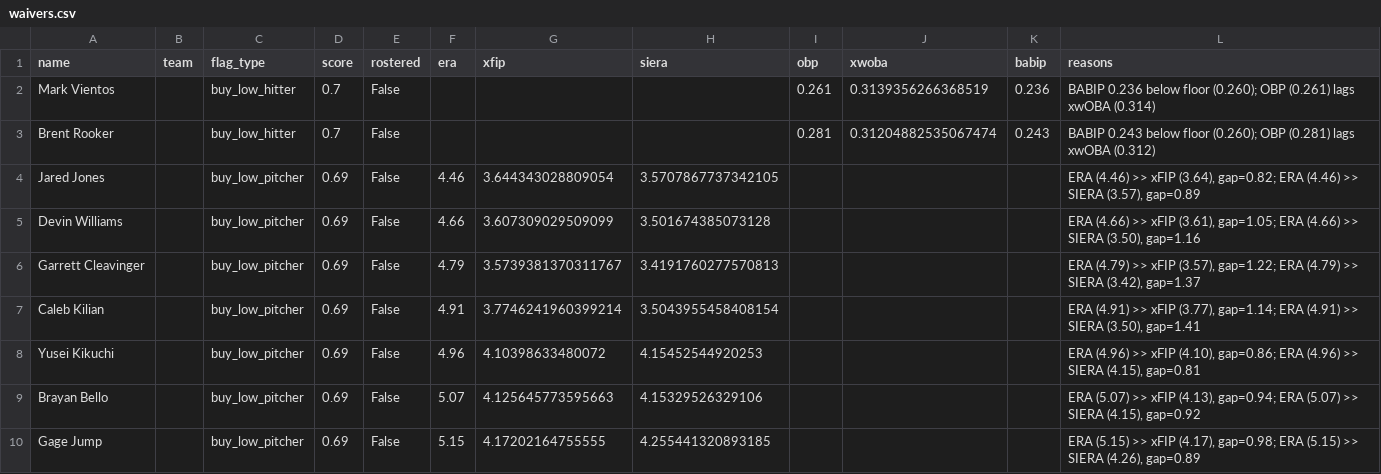
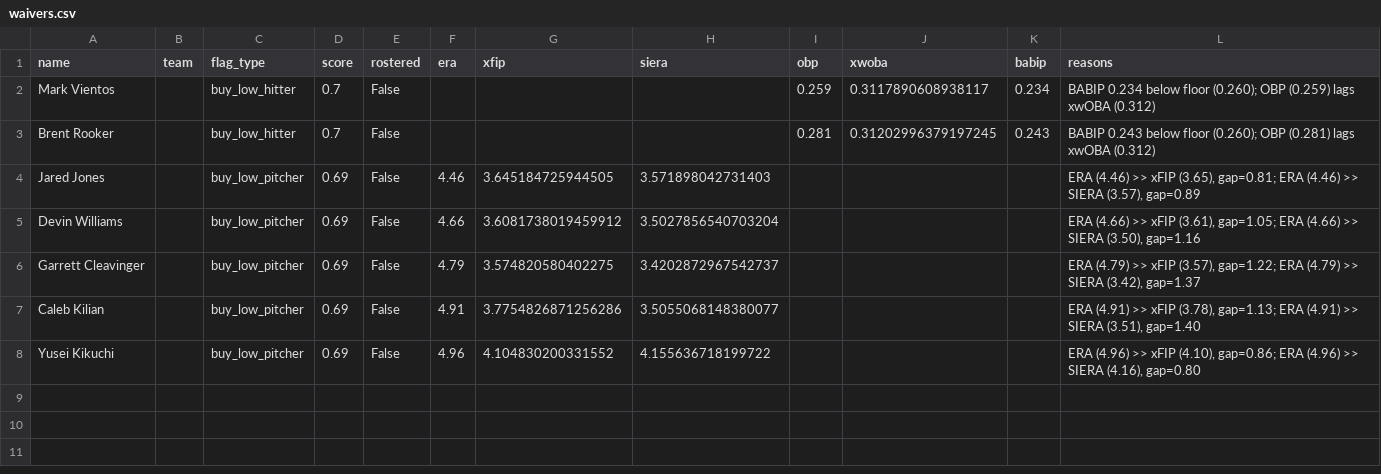
Before and after one commit to nickguarriello/pitch-slap, a CSV file: docs/data/waivers.csv, drawn as a sheet.

```diff
--- a/docs/data/waivers.csv
+++ b/docs/data/waivers.csv
@@ -1,10 +1,8 @@
 name,team,flag_type,score,rostered,era,xfip,siera,obp,xwoba,babip,reasons
-Mark Vientos,,buy_low_hitter,0.7,False,,,,0.261,0.3139356266368519,0.236,BABIP 0.236 below floor (0.260); OBP (0.261) lags xwOBA (0.314)
-Brent Rooker,,buy_low_hitter,0.7,False,,,,0.281,0.31204882535067474,0.243,BABIP 0.243 below floor (0.260); OBP (0.281) lags xwOBA (0.312)
-Jared Jones,,buy_low_pitcher,0.69,False,4.46,3.644343028809054,3.5707867737342105,,,,"ERA (4.46) >> xFIP (3.64), gap=0.82; ERA (4.46) >> SIERA (3.57), gap=0.89"
-Devin Williams,,buy_low_pitcher,0.69,False,4.66,3.607309029509099,3.501674385073128,,,,"ERA (4.66) >> xFIP (3.61), gap=1.05; ERA (4.66) >> SIERA (3.50), gap=1.16"
-Garrett Cleavinger,,buy_low_pitcher,0.69,False,4.79,3.5739381370311767,3.4191760277570813,,,,"ERA (4.79) >> xFIP (3.57), gap=1.22; ERA (4.79) >> SIERA (3.42), gap=1.37"
-Caleb Kilian,,buy_low_pitcher,0.69,False,4.91,3.7746241960399214,3.5043955458408154,,,,"ERA (4.91) >> xFIP (3.77), gap=1.14; ERA (4.91) >> SIERA (3.50), gap=1.41"
-Yusei Kikuchi,,buy_low_pitcher,0.69,False,4.96,4.10398633480072,4.15452544920253,,,,"ERA (4.96) >> xFIP (4.10), gap=0.86; ERA (4.96) >> SIERA (4.15), gap=0.81"
-Brayan Bello,,buy_low_pitcher,0.69,False,5.07,4.125645773595663,4.15329526329106,,,,"ERA (5.07) >> xFIP (4.13), gap=0.94; ERA (5.07) >> SIERA (4.15), gap=0.92"
-Gage Jump,,buy_low_pitcher,0.69,False,5.15,4.17202164755555,4.255441320893185,,,,"ERA (5.15) >> xFIP (4.17), gap=0.98; ERA (5.15) >> SIERA (4.26), gap=0.89"
+Mark Vientos,,buy_low_hitter,0.7,False,,,,0.259,0.3117890608938117,0.234,BABIP 0.234 below floor (0.260); OBP (0.259) lags xwOBA (0.312)
+Brent Rooker,,buy_low_hitter,0.7,False,,,,0.281,0.31202996379197245,0.243,BABIP 0.243 below floor (0.260); OBP (0.281) lags xwOBA (0.312)
+Jared Jones,,buy_low_pitcher,0.69,False,4.46,3.645184725944505,3.571898042731403,,,,"ERA (4.46) >> xFIP (3.65), gap=0.81; ERA (4.46) >> SIERA (3.57), gap=0.89"
+Devin Williams,,buy_low_pitcher,0.69,False,4.66,3.6081738019459912,3.5027856540703204,,,,"ERA (4.66) >> xFIP (3.61), gap=1.05; ERA (4.66) >> SIERA (3.50), gap=1.16"
+Garrett Cleavinger,,buy_low_pitcher,0.69,False,4.79,3.574820580402275,3.4202872967542737,,,,"ERA (4.79) >> xFIP (3.57), gap=1.22; ERA (4.79) >> SIERA (3.42), gap=1.37"
+Caleb Kilian,,buy_low_pitcher,0.69,False,4.91,3.7754826871256286,3.5055068148380077,,,,"ERA (4.91) >> xFIP (3.78), gap=1.13; ERA (4.91) >> SIERA (3.51), gap=1.40"
+Yusei Kikuchi,,buy_low_pitcher,0.69,False,4.96,4.104830200331552,4.155636718199722,,,,"ERA (4.96) >> xFIP (4.10), gap=0.86; ERA (4.96) >> SIERA (4.16), gap=0.80"
```
Also changed, not shown: data/player-crosswalk.csv, docs/data/matchup.csv, 11 other files.
